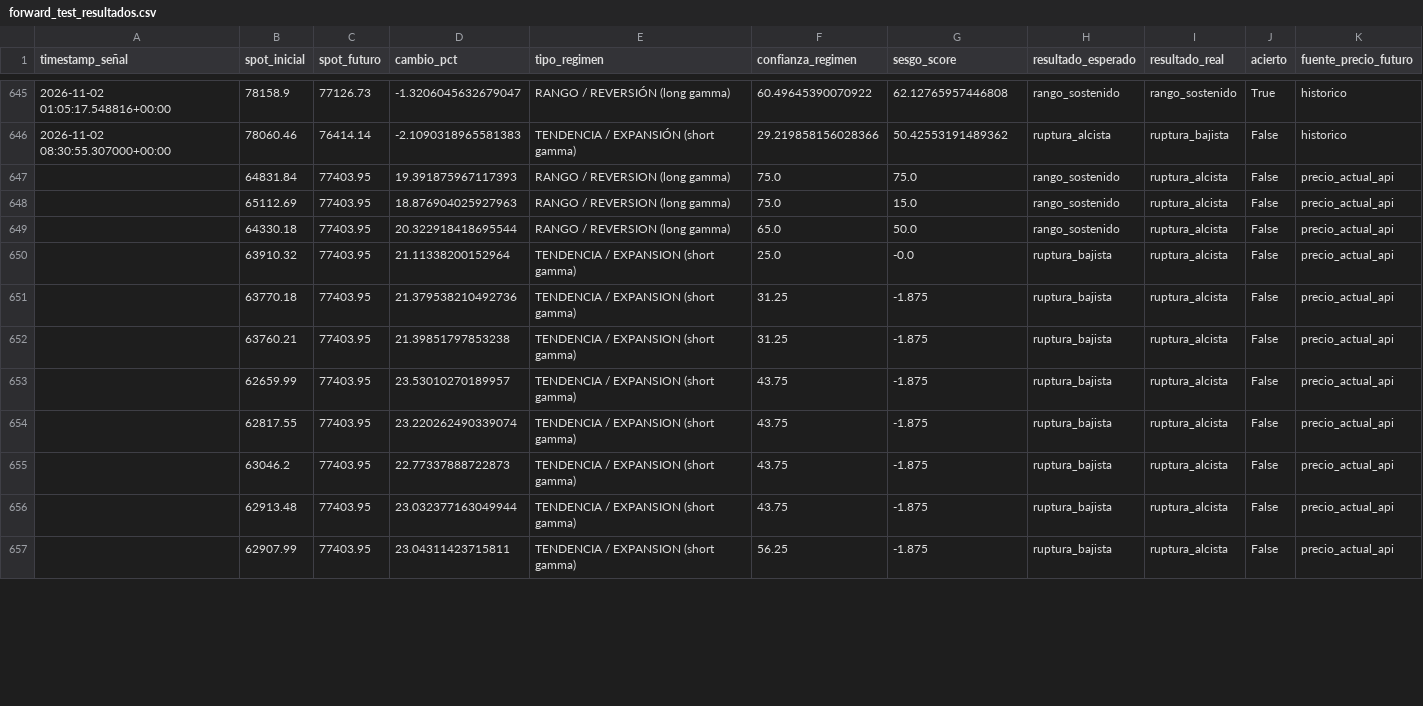
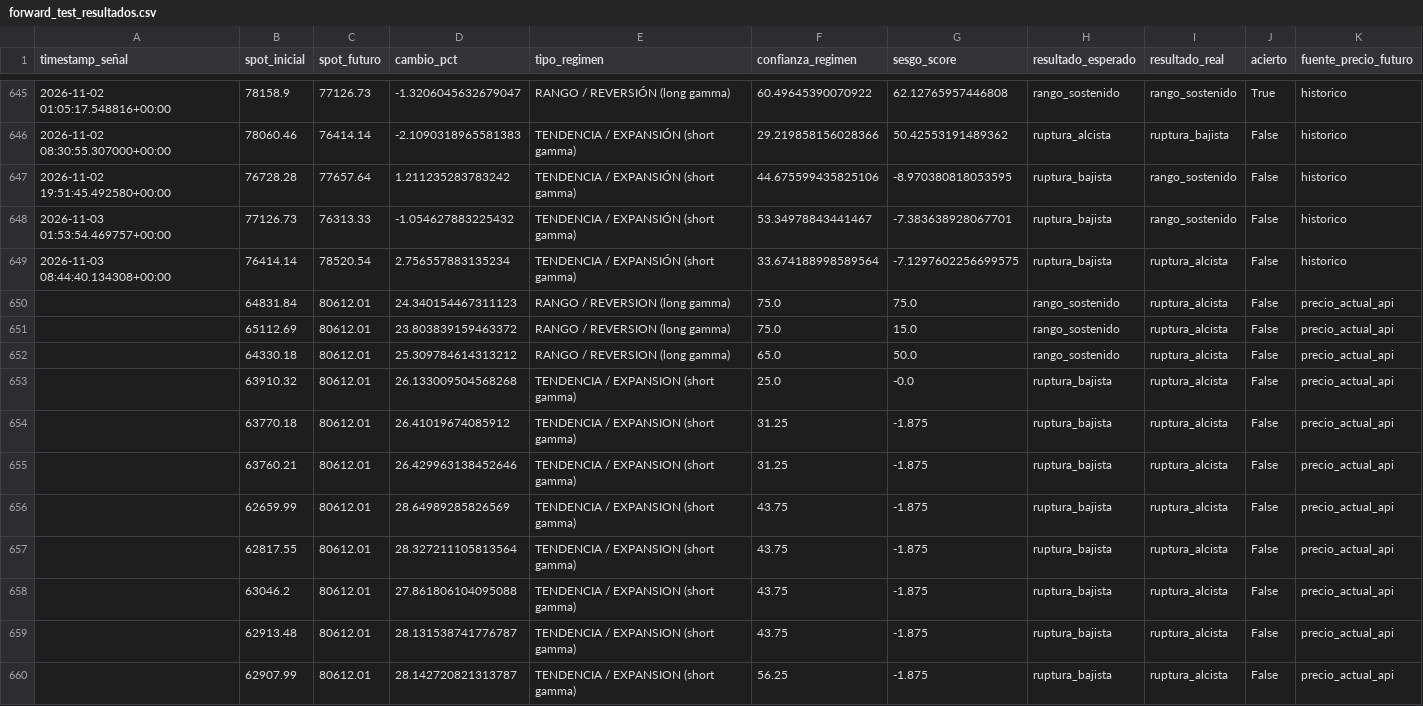
Before and after one commit to Alezmee/btc-quant-gex, a CSV file: data/forward_test_resultados.csv, drawn as a sheet; only a part is shown, gaps mark what is left out; the diff covers the shown part only.

```diff
--- a/data/forward_test_resultados.csv
+++ b/data/forward_test_resultados.csv
@@ -646,12 +646,15 @@ timestamp_señal,spot_inicial,spot_futuro,cambio_pct,tipo_regimen,confianza_regi
 2026-11-02 08:30:55.307000+00:00,78060.46,76414.14,-2.1090318965581383,TENDENCIA / EXPANSIÓN (short gamma),29.219858156028366,50.42553191489362,ruptura_alcista,ruptura_bajista,False,historico
-,64831.84,77403.95,19.391875967117393,RANGO / REVERSION (long gamma),75.0,75.0,rango_sostenido,ruptura_alcista,False,precio_actual_api
-,65112.69,77403.95,18.876904025927963,RANGO / REVERSION (long gamma),75.0,15.0,rango_sostenido,ruptura_alcista,False,precio_actual_api
-,64330.18,77403.95,20.322918418695544,RANGO / REVERSION (long gamma),65.0,50.0,rango_sostenido,ruptura_alcista,False,precio_actual_api
-,63910.32,77403.95,21.11338200152964,TENDENCIA / EXPANSION (short gamma),25.0,-0.0,ruptura_bajista,ruptura_alcista,False,precio_actual_api
-,63770.18,77403.95,21.379538210492736,TENDENCIA / EXPANSION (short gamma),31.25,-1.875,ruptura_bajista,ruptura_alcista,False,precio_actual_api
-,63760.21,77403.95,21.39851797853238,TENDENCIA / EXPANSION (short gamma),31.25,-1.875,ruptura_bajista,ruptura_alcista,False,precio_actual_api
-,62659.99,77403.95,23.53010270189957,TENDENCIA / EXPANSION (short gamma),43.75,-1.875,ruptura_bajista,ruptura_alcista,False,precio_actual_api
-,62817.55,77403.95,23.220262490339074,TENDENCIA / EXPANSION (short gamma),43.75,-1.875,ruptura_bajista,ruptura_alcista,False,precio_actual_api
-,63046.2,77403.95,22.77337888722873,TENDENCIA / EXPANSION (short gamma),43.75,-1.875,ruptura_bajista,ruptura_alcista,False,precio_actual_api
-,62913.48,77403.95,23.032377163049944,TENDENCIA / EXPANSION (short gamma),43.75,-1.875,ruptura_bajista,ruptura_alcista,False,precio_actual_api
-,62907.99,77403.95,23.04311423715811,TENDENCIA / EXPANSION (short gamma),56.25,-1.875,ruptura_bajista,ruptura_alcista,False,precio_actual_api
+2026-11-02 19:51:45.492580+00:00,76728.28,77657.64,1.211235283783242,TENDENCIA / EXPANSIÓN (short gamma),44.675599435825106,-8.970380818053595,ruptura_bajista,rango_sostenido,False,historico
+2026-11-03 01:53:54.469757+00:00,77126.73,76313.33,-1.054627883225432,TENDENCIA / EXPANSIÓN (short gamma),53.34978843441467,-7.383638928067701,ruptura_bajista,rango_sostenido,False,historico
+2026-11-03 08:44:40.134308+00:00,76414.14,78520.54,2.756557883135234,TENDENCIA / EXPANSIÓN (short gamma),33.674188998589564,-7.1297602256699575,ruptura_bajista,ruptura_alcista,False,historico
+,64831.84,80612.01,24.340154467311123,RANGO / REVERSION (long gamma),75.0,75.0,rango_sostenido,ruptura_alcista,False,precio_actual_api
+,65112.69,80612.01,23.803839159463372,RANGO / REVERSION (long gamma),75.0,15.0,rango_sostenido,ruptura_alcista,False,precio_actual_api
+,64330.18,80612.01,25.309784614313212,RANGO / REVERSION (long gamma),65.0,50.0,rango_sostenido,ruptura_alcista,False,precio_actual_api
+,63910.32,80612.01,26.133009504568268,TENDENCIA / EXPANSION (short gamma),25.0,-0.0,ruptura_bajista,ruptura_alcista,False,precio_actual_api
+,63770.18,80612.01,26.41019674085912,TENDENCIA / EXPANSION (short gamma),31.25,-1.875,ruptura_bajista,ruptura_alcista,False,precio_actual_api
+,63760.21,80612.01,26.429963138452646,TENDENCIA / EXPANSION (short gamma),31.25,-1.875,ruptura_bajista,ruptura_alcista,False,precio_actual_api
+,62659.99,80612.01,28.64989285826569,TENDENCIA / EXPANSION (short gamma),43.75,-1.875,ruptura_bajista,ruptura_alcista,False,precio_actual_api
+,62817.55,80612.01,28.327211105813564,TENDENCIA / EXPANSION (short gamma),43.75,-1.875,ruptura_bajista,ruptura_alcista,False,precio_actual_api
+,63046.2,80612.01,27.861806104095088,TENDENCIA / EXPANSION (short gamma),43.75,-1.875,ruptura_bajista,ruptura_alcista,False,precio_actual_api
+,62913.48,80612.01,28.131538741776787,TENDENCIA / EXPANSION (short gamma),43.75,-1.875,ruptura_bajista,ruptura_alcista,False,precio_actual_api
+,62907.99,80612.01,28.142720821313787,TENDENCIA / EXPANSION (short gamma),56.25,-1.875,ruptura_bajista,ruptura_alcista,False,precio_actual_api
```
Also changed, not shown: 102 edited cells elsewhere in this file, data/historico_snapshots.csv.
